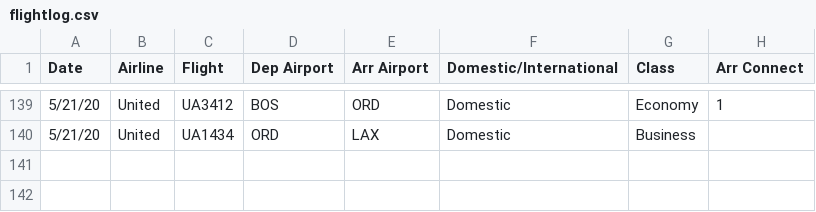
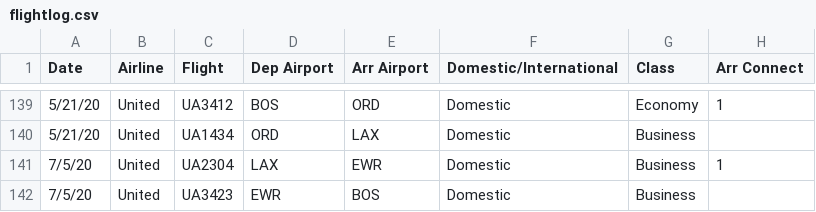
Before and after one commit to picrazy2/picrazy2.github.io, a CSV file: flightlog/flightlog.csv, drawn as a sheet; only a part is shown, gaps mark what is left out.

```diff
--- a/flightlog/flightlog.csv
+++ b/flightlog/flightlog.csv
@@ -140 +140,3 @@ Date,Airline,Flight,Dep Airport,Arr Airport,Domestic/International,Class,Arr Con
 5/21/20,United,UA1434,ORD,LAX,Domestic,Business,
+7/5/20,United,UA2304,LAX,EWR,Domestic,Business,1
+7/5/20,United,UA3423,EWR,BOS,Domestic,Business,
```
Also changed, not shown: 11 other files.
